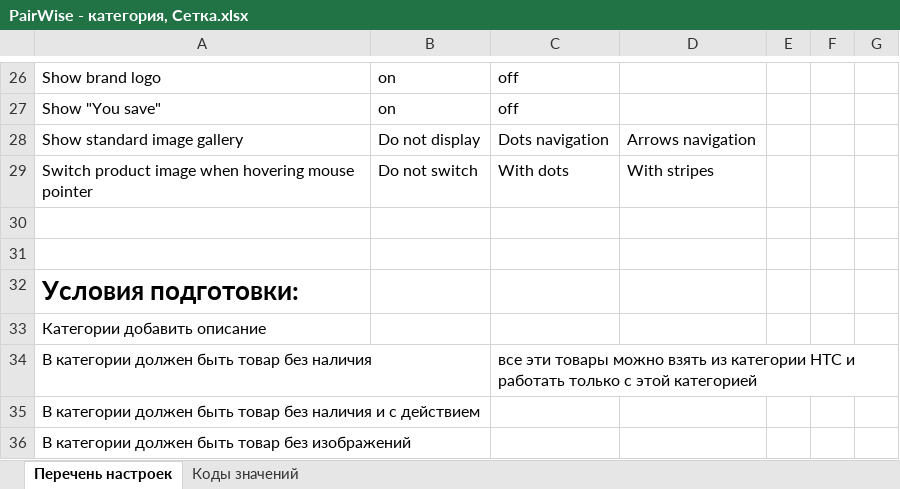
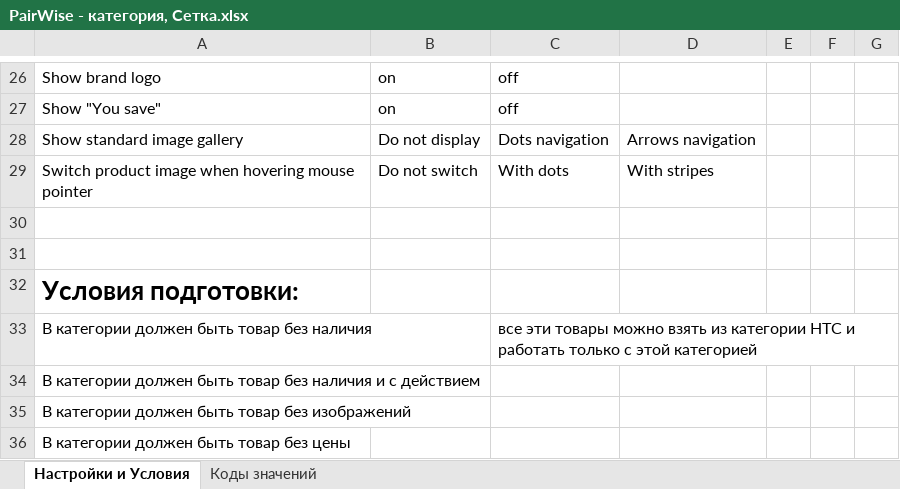
Before and after one commit to TarasYanUA/UniTheme2_Pairwise, an Excel workbook: PairWise - категория, Сетка.xlsx, sheet Настройки и Условия, drawn as a sheet; only a part is shown, gaps mark what is left out; the shorter side is filled out with more unchanged rows; values as stored, in another font and other column widths than the file's, no borders; the diff names each change by its address in the sheet, - before the commit and + after, or states it on an @@ line.

Commit message:
Use another category "HTC"

```diff
--- a/PairWise - категория, Сетка.xlsx (sheet Настройки и Условия)
+++ b/PairWise - категория, Сетка.xlsx (sheet Настройки и Условия)
-sheet tab: Перечень настроек
+sheet tab: Настройки и Условия
-row 33: Категории добавить описание
```
